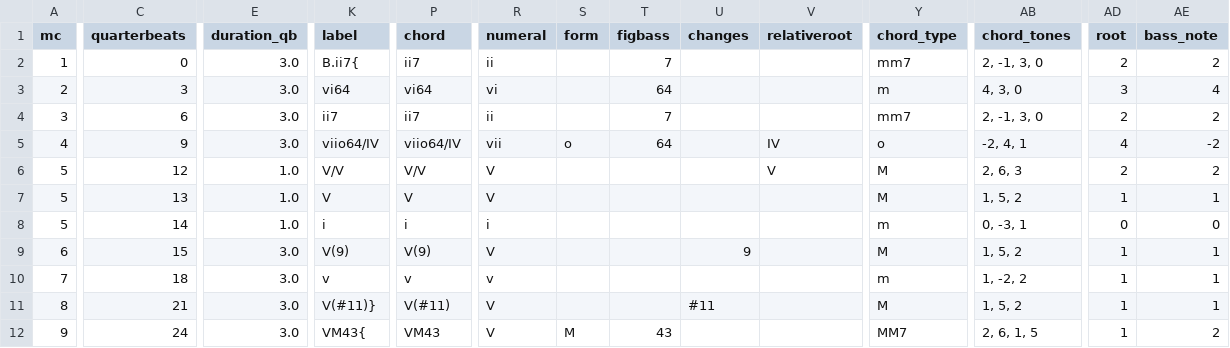
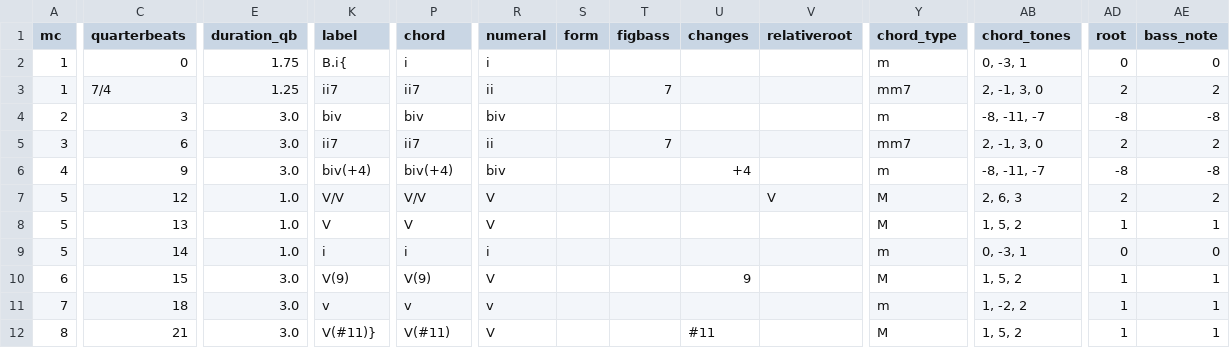
Before and after one commit to DCMLab/bartok_bagatelles, a TSV file: harmonies/op06n09.harmonies.tsv, drawn as a sheet; only a part is shown, gaps mark what is left out; the shorter side is filled out with more unchanged rows; addresses are those after the commit; rows hold the shown columns only; the diff covers the shown part only; the diff names each change by its address in the sheet, - before the commit and + after, or states it on an @@ line.

```diff
--- a/harmonies/op06n09.harmonies.tsv
+++ b/harmonies/op06n09.harmonies.tsv
-E2 (duration_qb): 3.0
+E2 (duration_qb): 1.75
-K2 (label): B.ii7{
+K2 (label): B.i{
-P2 (chord): ii7
+P2 (chord): i
-R2 (numeral): ii
+R2 (numeral): i
-T2 (figbass): 7
+T2 (figbass): (empty)
-Y2 (chord_type): mm7
+Y2 (chord_type): m
-AB2 (chord_tones): 2, -1, 3, 0
+AB2 (chord_tones): 0, -3, 1
-AD2 (root): 2
+AD2 (root): 0
-AE2 (bass_note): 2
+AE2 (bass_note): 0
+row 3: 1 | 7/4 | 1.25 | ii7 | ii7 | ii |  | 7 |  |  | mm7 | 2, -1, 3, 0 | 2 | 2
-K4 (label): vi64
+K4 (label): biv
-P4 (chord): vi64
+P4 (chord): biv
-R4 (numeral): vi
+R4 (numeral): biv
-T4 (figbass): 64
+T4 (figbass): (empty)
-AB4 (chord_tones): 4, 3, 0
+AB4 (chord_tones): -8, -11, -7
-AD4 (root): 3
+AD4 (root): -8
-AE4 (bass_note): 4
+AE4 (bass_note): -8
-K6 (label): viio64/IV
+K6 (label): biv(+4)
-P6 (chord): viio64/IV
+P6 (chord): biv(+4)
-R6 (numeral): vii
+R6 (numeral): biv
-S6 (form): o
+S6 (form): (empty)
-T6 (figbass): 64
+T6 (figbass): (empty)
-U6 (changes): (empty)
+U6 (changes): +4
-V6 (relativeroot): IV
+V6 (relativeroot): (empty)
-Y6 (chord_type): o
+Y6 (chord_type): m
-AB6 (chord_tones): -2, 4, 1
+AB6 (chord_tones): -8, -11, -7
-AD6 (root): 4
+AD6 (root): -8
-AE6 (bass_note): -2
+AE6 (bass_note): -8
```
Also changed, not shown: 1 edited cell elsewhere in this file, chords/op06n09.chords.tsv, metadata.tsv, 9 other files.
